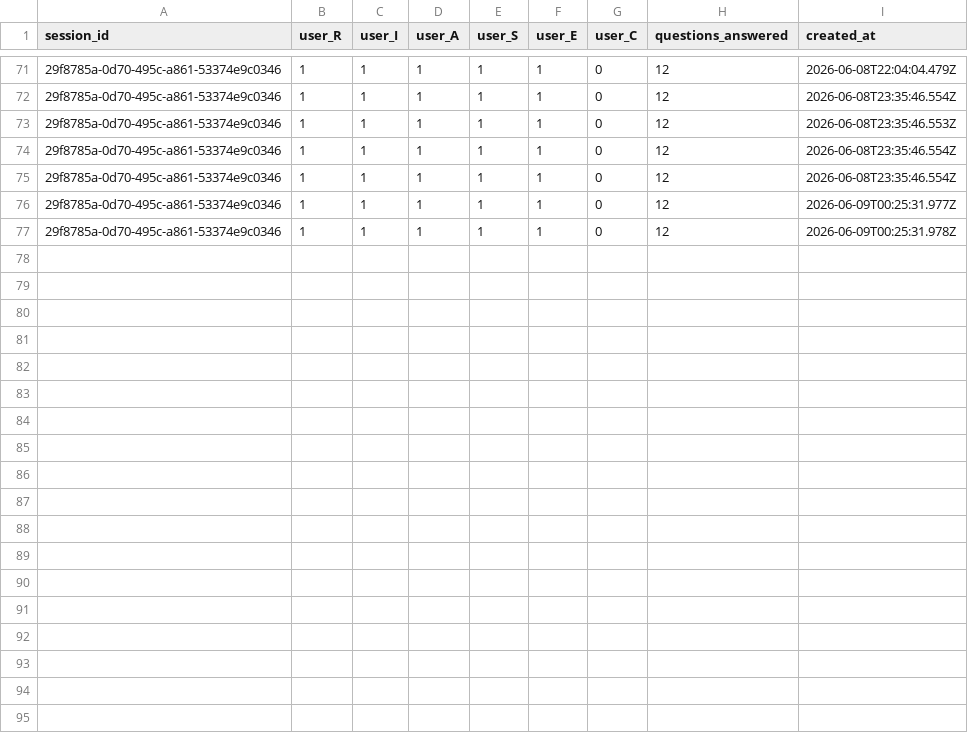
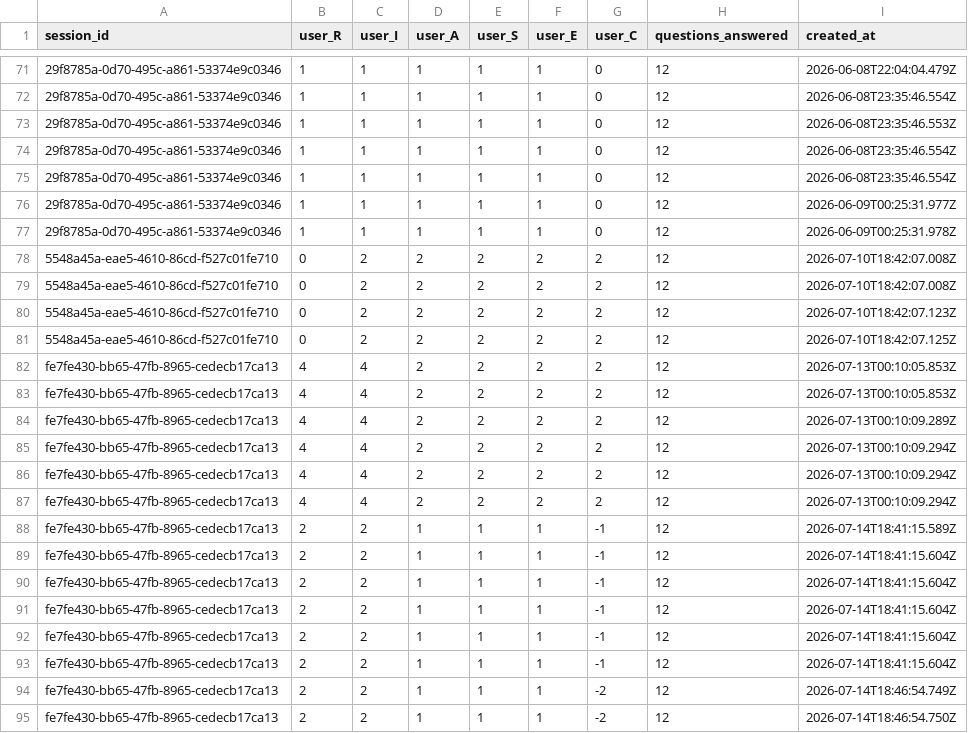
Before and after one commit to pixsouls/Find-My-Major-Interactive-Tool, a CSV file: Backend/raw/collected.csv, drawn as a sheet; only a part is shown, gaps mark what is left out; the diff names each change by its address in the sheet, - before the commit and + after, or states it on an @@ line.

Commit message:
UI work.

```diff
--- a/Backend/raw/collected.csv
+++ b/Backend/raw/collected.csv
+row 78: 5548a45a-eae5-4610-86cd-f527c01fe710 | 0 | 2 | 2 | 2 | 2 | 2 | 12 | 2026-07-10T18:42:07.008Z
+row 79: 5548a45a-eae5-4610-86cd-f527c01fe710 | 0 | 2 | 2 | 2 | 2 | 2 | 12 | 2026-07-10T18:42:07.008Z
+row 80: 5548a45a-eae5-4610-86cd-f527c01fe710 | 0 | 2 | 2 | 2 | 2 | 2 | 12 | 2026-07-10T18:42:07.123Z
+row 81: 5548a45a-eae5-4610-86cd-f527c01fe710 | 0 | 2 | 2 | 2 | 2 | 2 | 12 | 2026-07-10T18:42:07.125Z
+row 82: fe7fe430-bb65-47fb-8965-cedecb17ca13 | 4 | 4 | 2 | 2 | 2 | 2 | 12 | 2026-07-13T00:10:05.853Z
+row 83: fe7fe430-bb65-47fb-8965-cedecb17ca13 | 4 | 4 | 2 | 2 | 2 | 2 | 12 | 2026-07-13T00:10:05.853Z
+row 84: fe7fe430-bb65-47fb-8965-cedecb17ca13 | 4 | 4 | 2 | 2 | 2 | 2 | 12 | 2026-07-13T00:10:09.289Z
+row 85: fe7fe430-bb65-47fb-8965-cedecb17ca13 | 4 | 4 | 2 | 2 | 2 | 2 | 12 | 2026-07-13T00:10:09.294Z
+row 86: fe7fe430-bb65-47fb-8965-cedecb17ca13 | 4 | 4 | 2 | 2 | 2 | 2 | 12 | 2026-07-13T00:10:09.294Z
+row 87: fe7fe430-bb65-47fb-8965-cedecb17ca13 | 4 | 4 | 2 | 2 | 2 | 2 | 12 | 2026-07-13T00:10:09.294Z
+row 88: fe7fe430-bb65-47fb-8965-cedecb17ca13 | 2 | 2 | 1 | 1 | 1 | -1 | 12 | 2026-07-14T18:41:15.589Z
+row 89: fe7fe430-bb65-47fb-8965-cedecb17ca13 | 2 | 2 | 1 | 1 | 1 | -1 | 12 | 2026-07-14T18:41:15.604Z
+row 90: fe7fe430-bb65-47fb-8965-cedecb17ca13 | 2 | 2 | 1 | 1 | 1 | -1 | 12 | 2026-07-14T18:41:15.604Z
+row 91: fe7fe430-bb65-47fb-8965-cedecb17ca13 | 2 | 2 | 1 | 1 | 1 | -1 | 12 | 2026-07-14T18:41:15.604Z
+row 92: fe7fe430-bb65-47fb-8965-cedecb17ca13 | 2 | 2 | 1 | 1 | 1 | -1 | 12 | 2026-07-14T18:41:15.604Z
+row 93: fe7fe430-bb65-47fb-8965-cedecb17ca13 | 2 | 2 | 1 | 1 | 1 | -1 | 12 | 2026-07-14T18:41:15.604Z
+row 94: fe7fe430-bb65-47fb-8965-cedecb17ca13 | 2 | 2 | 1 | 1 | 1 | -2 | 12 | 2026-07-14T18:46:54.749Z
+row 95: fe7fe430-bb65-47fb-8965-cedecb17ca13 | 2 | 2 | 1 | 1 | 1 | -2 | 12 | 2026-07-14T18:46:54.750Z
```
